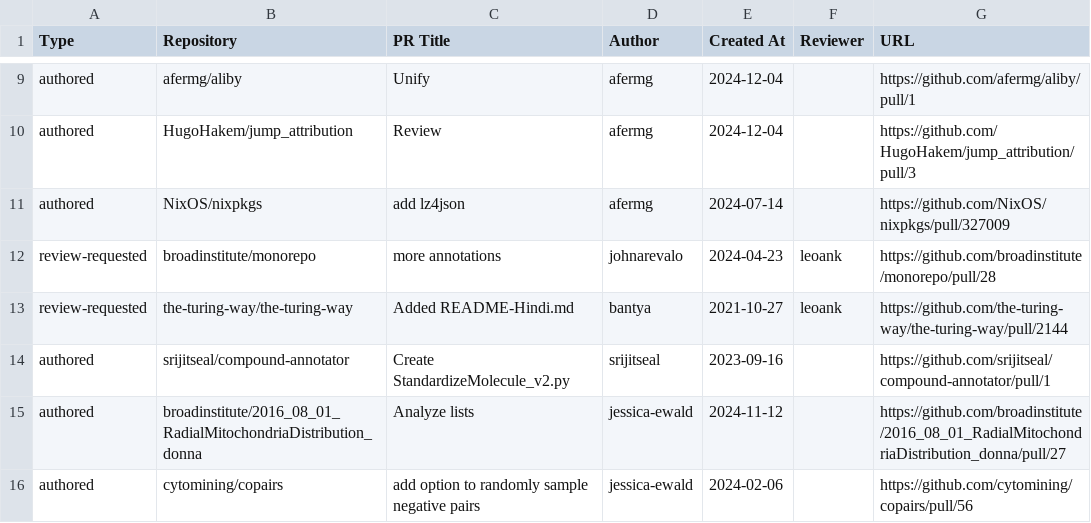
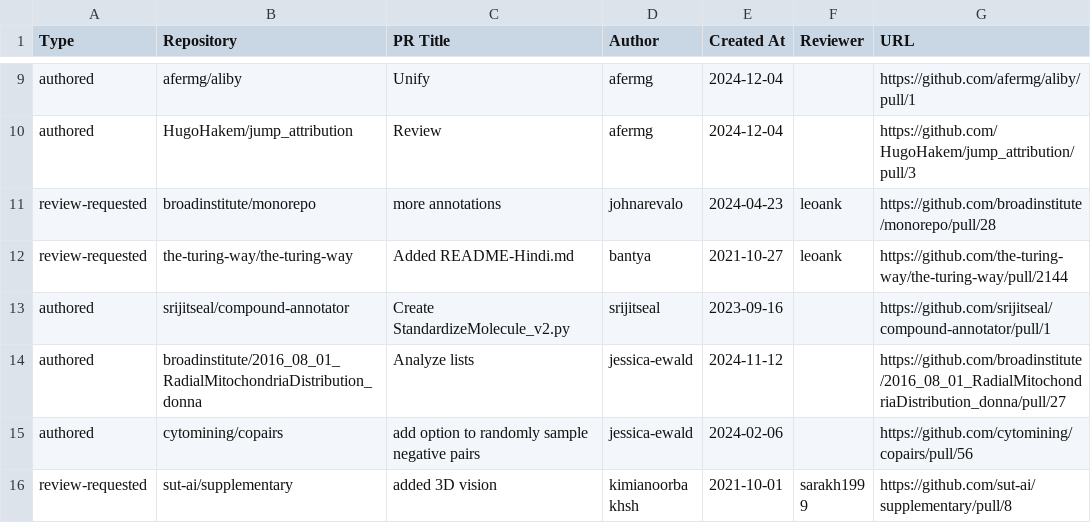
Before and after one commit to broadinstitute/heimdall, a CSV file: pr.csv, drawn as a sheet; only a part is shown, gaps mark what is left out; the shorter side is filled out with more unchanged rows.

```diff
--- a/pr.csv
+++ b/pr.csv
@@ -10,3 +10,2 @@
 "authored","HugoHakem/jump_attribution","Review","afermg","2024-12-04","","https://github.com/HugoHakem/jump_attribution/pull/3"
-"authored","NixOS/nixpkgs","add lz4json","afermg","2024-07-14","","https://github.com/NixOS/nixpkgs/pull/327009"
 "review-requested","broadinstitute/monorepo","more annotations","johnarevalo","2024-04-23","leoank","https://github.com/broadinstitute/monorepo/pull/28"
```
